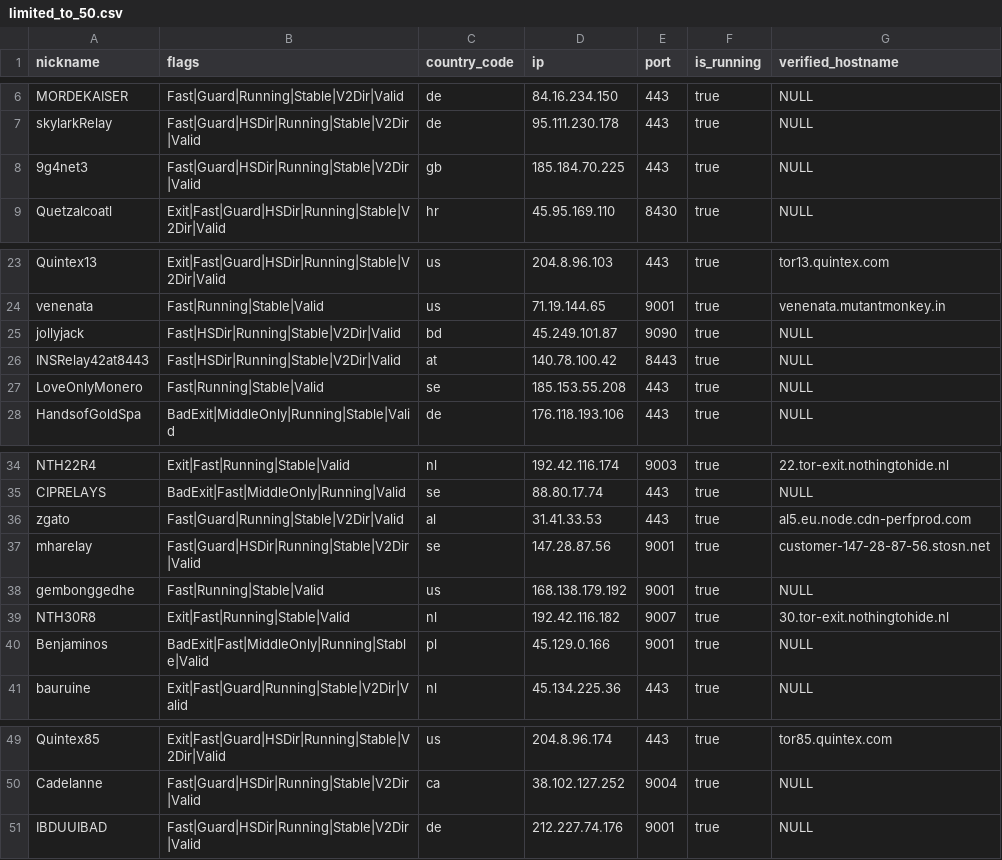
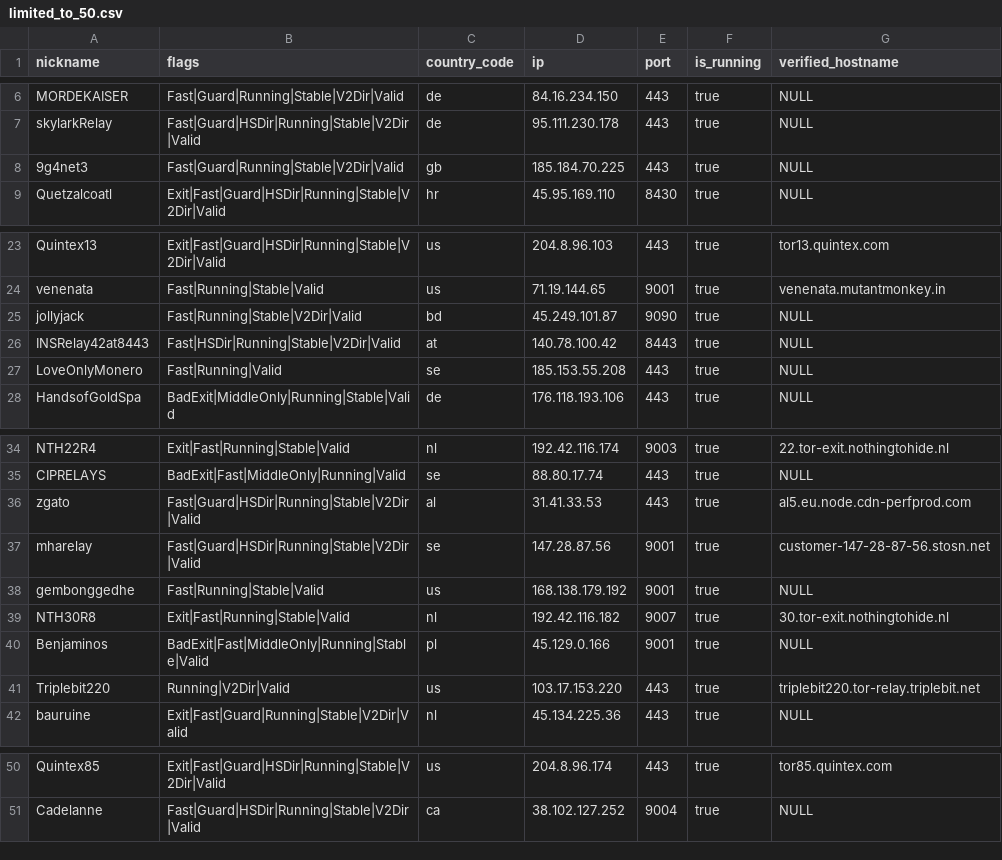
Before and after one commit to cgiamp/123-test-abort, a CSV file: limited_to_50.csv, drawn as a sheet; only a part is shown, gaps mark what is left out.

```diff
--- a/limited_to_50.csv
+++ b/limited_to_50.csv
@@ -7,3 +7,3 @@
 "skylarkRelay","Fast|Guard|HSDir|Running|Stable|V2Dir|Valid","de","95.111.230.178","443",true,"NULL"
-"9g4net3","Fast|Guard|HSDir|Running|Stable|V2Dir|Valid","gb","185.184.70.225","443",true,"NULL"
+"9g4net3","Fast|Guard|Running|Stable|V2Dir|Valid","gb","185.184.70.225","443",true,"NULL"
 "Quetzalcoatl","Exit|Fast|Guard|HSDir|Running|Stable|V2Dir|Valid","hr","45.95.169.110","8430",true,"NULL"
@@ -24,5 +24,5 @@
 "venenata","Fast|Running|Stable|Valid","us","71.19.144.65","9001",true,"venenata.mutantmonkey.in"
-"jollyjack","Fast|HSDir|Running|Stable|V2Dir|Valid","bd","45.249.101.87","9090",true,"NULL"
+"jollyjack","Fast|Running|Stable|V2Dir|Valid","bd","45.249.101.87","9090",true,"NULL"
 "INSRelay42at8443","Fast|HSDir|Running|Stable|V2Dir|Valid","at","140.78.100.42","8443",true,"NULL"
-"LoveOnlyMonero","Fast|Running|Stable|Valid","se","185.153.55.208","443",true,"NULL"
+"LoveOnlyMonero","Fast|Running|Valid","se","185.153.55.208","443",true,"NULL"
 "HandsofGoldSpa","BadExit|MiddleOnly|Running|Stable|Valid","de","176.118.193.106","443",true,"NULL"
@@ -35,3 +35,3 @@
 "CIPRELAYS","BadExit|Fast|MiddleOnly|Running|Valid","se","88.80.17.74","443",true,"NULL"
-"zgato","Fast|Guard|Running|Stable|V2Dir|Valid","al","31.41.33.53","443",true,"al5.eu.node.cdn-perfprod.com"
+"zgato","Fast|Guard|HSDir|Running|Stable|V2Dir|Valid","al","31.41.33.53","443",true,"al5.eu.node.cdn-perfprod.com"
 "mharelay","Fast|Guard|HSDir|Running|Stable|V2Dir|Valid","se","147.28.87.56","9001",true,"customer-147-28-87-56.stosn.net"
@@ -40,2 +40,3 @@
 "Benjaminos","BadExit|Fast|MiddleOnly|Running|Stable|Valid","pl","45.129.0.166","9001",true,"NULL"
+"Triplebit220","Running|V2Dir|Valid","us","103.17.153.220","443",true,"triplebit220.tor-relay.triplebit.net"
 "bauruine","Exit|Fast|Guard|Running|Stable|V2Dir|Valid","nl","45.134.225.36","443",true,"NULL"
@@ -50,2 +51 @@
 "Cadelanne","Fast|Guard|HSDir|Running|Stable|V2Dir|Valid","ca","38.102.127.252","9004",true,"NULL"
-"IBDUUIBAD","Fast|Guard|HSDir|Running|Stable|V2Dir|Valid","de","212.227.74.176","9001",true,"NULL"
```
Also changed, not shown: 2 other files.
